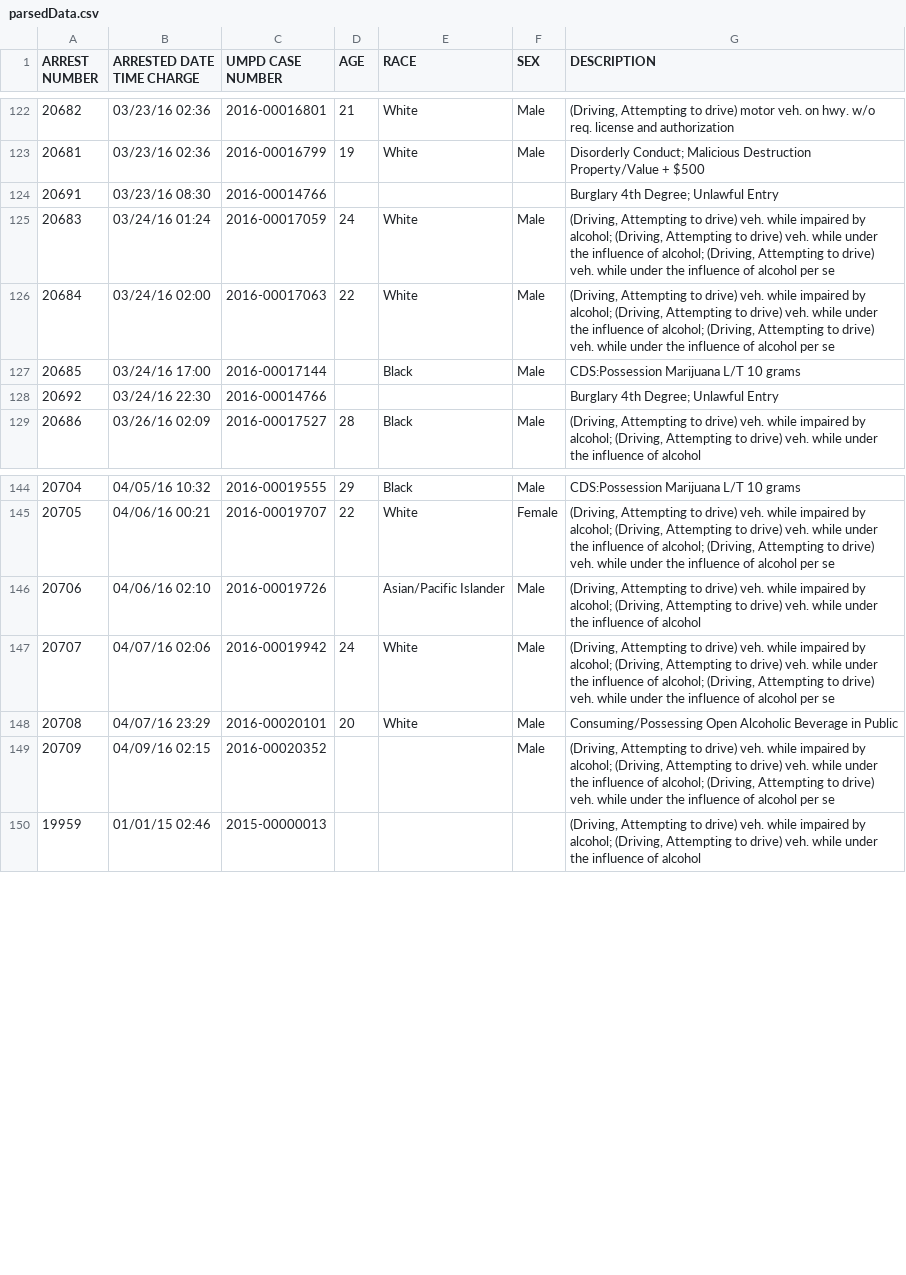
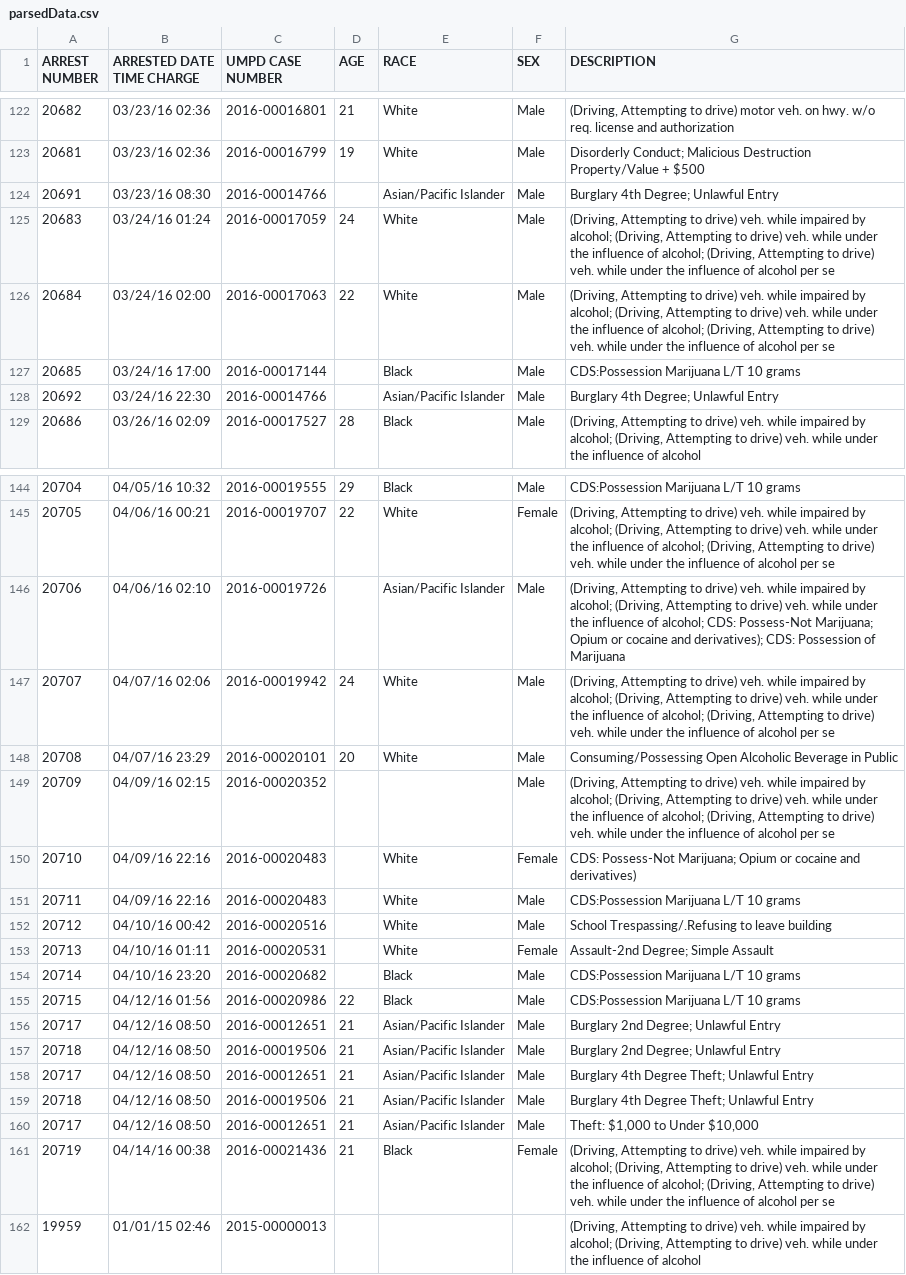
Before and after one commit to danszr/bitcamp2016, a CSV file: parsedData.csv, drawn as a sheet; only a part is shown, gaps mark what is left out.

Commit message:
Updated json data

```diff
--- a/parsedData.csv
+++ b/parsedData.csv
@@ -123,3 +123,3 @@ ARREST NUMBER,ARRESTED DATE TIME CHARGE,UMPD CASE NUMBER,AGE,RACE,SEX,DESCRIPTIO
 20681,03/23/16 02:36,2016-00016799,19,White,Male,"Disorderly Conduct; Malicious Destruction Property/Value + $500"
-20691,03/23/16 08:30,2016-00014766,,,,"Burglary 4th Degree; Unlawful Entry"
+20691,03/23/16 08:30,2016-00014766,,Asian/Pacific Islander,Male,"Burglary 4th Degree; Unlawful Entry"
 20683,03/24/16 01:24,2016-00017059,24,White,Male,"(Driving, Attempting to drive) veh. while impaired by alcohol; (Driving, Attempting to drive) veh. while under the influence of alcohol; (Driving, Attempting to drive) veh. while under the influence of alcohol per se"
@@ -127,3 +127,3 @@ ARREST NUMBER,ARRESTED DATE TIME CHARGE,UMPD CASE NUMBER,AGE,RACE,SEX,DESCRIPTIO
 20685,03/24/16 17:00,2016-00017144,,Black,Male,"CDS:Possession Marijuana L/T 10 grams"
-20692,03/24/16 22:30,2016-00014766,,,,"Burglary 4th Degree; Unlawful Entry"
+20692,03/24/16 22:30,2016-00014766,,Asian/Pacific Islander,Male,"Burglary 4th Degree; Unlawful Entry"
 20686,03/26/16 02:09,2016-00017527,28,Black,Male,"(Driving, Attempting to drive) veh. while impaired by alcohol; (Driving, Attempting to drive) veh. while under the influence of alcohol"
@@ -145,3 +145,3 @@ ARREST NUMBER,ARRESTED DATE TIME CHARGE,UMPD CASE NUMBER,AGE,RACE,SEX,DESCRIPTIO
 20705,04/06/16 00:21,2016-00019707,22,White,Female,"(Driving, Attempting to drive) veh. while impaired by alcohol; (Driving, Attempting to drive) veh. while under the influence of alcohol; (Driving, Attempting to drive) veh. while under the influence of alcohol per se"
-20706,04/06/16 02:10,2016-00019726,,Asian/Pacific Islander,Male,"(Driving, Attempting to drive) veh. while impaired by alcohol; (Driving, Attempting to drive) veh. while under the influence of alcohol"
+20706,04/06/16 02:10,2016-00019726,,Asian/Pacific Islander,Male,"(Driving, Attempting to drive) veh. while impaired by alcohol; (Driving, Attempting to drive) veh. while under the influence of alcohol; CDS: Possess-Not Marijuana; Opium or cocaine and derivatives); CDS: Possession of Marijuana"
 20707,04/07/16 02:06,2016-00019942,24,White,Male,"(Driving, Attempting to drive) veh. while impaired by alcohol; (Driving, Attempting to drive) veh. while under the influence of alcohol; (Driving, Attempting to drive) veh. while under the influence of alcohol per se"
@@ -149,2 +149,14 @@ ARREST NUMBER,ARRESTED DATE TIME CHARGE,UMPD CASE NUMBER,AGE,RACE,SEX,DESCRIPTIO
 20709,04/09/16 02:15,2016-00020352,,,Male,"(Driving, Attempting to drive) veh. while impaired by alcohol; (Driving, Attempting to drive) veh. while under the influence of alcohol; (Driving, Attempting to drive) veh. while under the influence of alcohol per se"
+20710,04/09/16 22:16,2016-00020483,,White,Female,"CDS: Possess-Not Marijuana; Opium or cocaine and derivatives)"
+20711,04/09/16 22:16,2016-00020483,,White,Male,"CDS:Possession Marijuana L/T 10 grams"
+20712,04/10/16 00:42,2016-00020516,,White,Male,"School Trespassing/.Refusing to leave building"
+20713,04/10/16 01:11,2016-00020531,,White,Female,"Assault-2nd Degree; Simple Assault"
+20714,04/10/16 23:20,2016-00020682,,Black,Male,"CDS:Possession Marijuana L/T 10 grams"
+20715,04/12/16 01:56,2016-00020986,22,Black,Male,"CDS:Possession Marijuana L/T 10 grams"
+20717,04/12/16 08:50,2016-00012651,21,Asian/Pacific Islander,Male,"Burglary 2nd Degree; Unlawful Entry"
+20718,04/12/16 08:50,2016-00019506,21,Asian/Pacific Islander,Male,"Burglary 2nd Degree; Unlawful Entry"
+20717,04/12/16 08:50,2016-00012651,21,Asian/Pacific Islander,Male,"Burglary 4th Degree Theft; Unlawful Entry"
+20718,04/12/16 08:50,2016-00019506,21,Asian/Pacific Islander,Male,"Burglary 4th Degree Theft; Unlawful Entry"
+20717,04/12/16 08:50,2016-00012651,21,Asian/Pacific Islander,Male,"Theft: $1,000 to Under $10,000"
+20719,04/14/16 00:38,2016-00021436,21,Black,Female,"(Driving, Attempting to drive) veh. while impaired by alcohol; (Driving, Attempting to drive) veh. while under the influence of alcohol; (Driving, Attempting to drive) veh. while under the influence of alcohol per se"
 19959,01/01/15 02:46,2015-00000013,,,,"(Driving, Attempting to drive) veh. while impaired by alcohol; (Driving, Attempting to drive) veh. while under the influence of alcohol"
```
Also changed, not shown: 4 other files.
